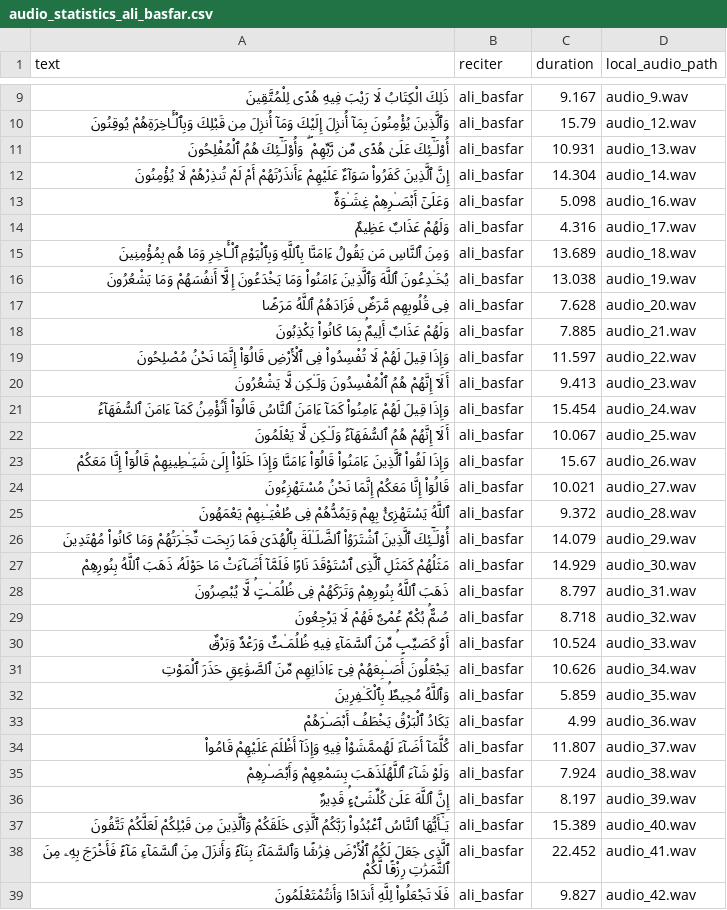
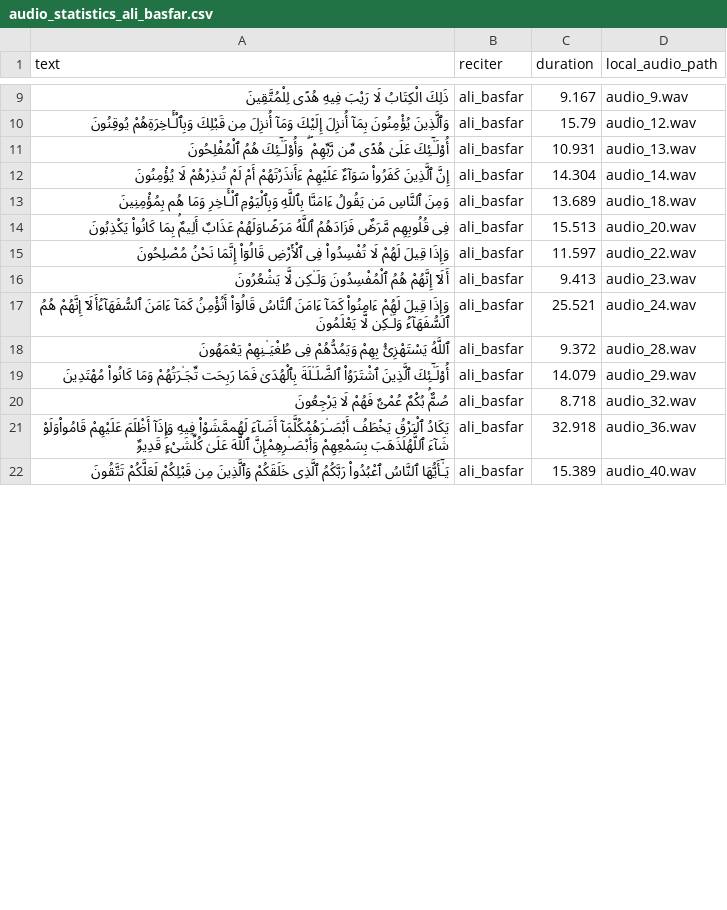
Before and after one commit to aqilwahid/qori-annotation, a CSV file: static/audio/audio_statistics_ali_basfar.csv, drawn as a sheet; only a part is shown, gaps mark what is left out; the diff covers the shown part only.

Commit message:
Update V.7.5

```diff
--- a/static/audio/audio_statistics_ali_basfar.csv
+++ b/static/audio/audio_statistics_ali_basfar.csv
@@ -12,28 +12,11 @@ text,reciter,duration,local_audio_path
 إِنَّ ٱلَّذِينَ كَفَرُوا۟ سَوَآءٌ عَلَيْهِمْ ءَأَنذَرْتَهُمْ أَمْ لَمْ تُنذِرْهُمْ لَا يُؤْمِنُونَ,ali_basfar,14.304,audio_14.wav
-وَعَلَىٰٓ أَبْصَـٰرِهِمْ غِشَـٰوَةٌۭ,ali_basfar,5.098,audio_16.wav
-وَلَهُمْ عَذَابٌ عَظِيمٌۭ,ali_basfar,4.316,audio_17.wav
 وَمِنَ ٱلنَّاسِ مَن يَقُولُ ءَامَنَّا بِٱللَّهِ وَبِٱلْيَوْمِ ٱلْـَٔاخِرِ وَمَا هُم بِمُؤْمِنِينَ,ali_basfar,13.689,audio_18.wav
-يُخَـٰدِعُونَ ٱللَّهَ وَٱلَّذِينَ ءَامَنُوا۟ وَمَا يَخْدَعُونَ إِلَّآ أَنفُسَهُمْ وَمَا يَشْعُرُونَ,ali_basfar,13.038,audio_19.wav
-فِى قُلُوبِهِم مَّرَضٌۭ فَزَادَهُمُ ٱللَّهُ مَرَضًۭا,ali_basfar,7.628,audio_20.wav
-وَلَهُمْ عَذَابٌ أَلِيمٌۢ بِمَا كَانُوا۟ يَكْذِبُونَ,ali_basfar,7.885,audio_21.wav
+فِى قُلُوبِهِم مَّرَضٌۭ فَزَادَهُمُ ٱللَّهُ مَرَضًۭاوَلَهُمْ عَذَابٌ أَلِيمٌۢ بِمَا كَانُوا۟ يَكْذِبُونَ,ali_basfar,15.513,audio_20.wav
 وَإِذَا قِيلَ لَهُمْ لَا تُفْسِدُوا۟ فِى ٱلْأَرْضِ قَالُوٓا۟ إِنَّمَا نَحْنُ مُصْلِحُونَ,ali_basfar,11.597,audio_22.wav
 أَلَآ إِنَّهُمْ هُمُ ٱلْمُفْسِدُونَ وَلَـٰكِن لَّا يَشْعُرُونَ,ali_basfar,9.413,audio_23.wav
-وَإِذَا قِيلَ لَهُمْ ءَامِنُوا۟ كَمَآ ءَامَنَ ٱلنَّاسُ قَالُوٓا۟ أَنُؤْمِنُ كَمَآ ءَامَنَ ٱلسُّفَهَآءُ,ali_basfar,15.454,audio_24.wav
-أَلَآ إِنَّهُمْ هُمُ ٱلسُّفَهَآءُ وَلَـٰكِن لَّا يَعْلَمُونَ,ali_basfar,10.067,audio_25.wav
-وَإِذَا لَقُوا۟ ٱلَّذِينَ ءَامَنُوا۟ قَالُوٓا۟ ءَامَنَّا وَإِذَا خَلَوْا۟ إِلَىٰ شَيَـٰطِينِهِمْ قَالُوٓا۟ إِنَّا مَعَكُمْ,ali_basfar,15.67,audio_26.wav
-قَالُوٓا۟ إِنَّا مَعَكُمْ إِنَّمَا نَحْنُ مُسْتَهْزِءُونَ,ali_basfar,10.021,audio_27.wav
+وَإِذَا قِيلَ لَهُمْ ءَامِنُوا۟ كَمَآ ءَامَنَ ٱلنَّاسُ قَالُوٓا۟ أَنُؤْمِنُ كَمَآ ءَامَنَ ٱلسُّفَهَآءُأَلَآ إِنَّهُمْ هُمُ ٱلسُّفَهَآءُ وَلَـٰكِن لَّا يَعْلَمُونَ,ali_basfar,25.521,audio_24.wav
 ٱللَّهُ يَسْتَهْزِئُ بِهِمْ وَيَمُدُّهُمْ فِى طُغْيَـٰنِهِمْ يَعْمَهُونَ,ali_basfar,9.372,audio_28.wav
 أُو۟لَـٰٓئِكَ ٱلَّذِينَ ٱشْتَرَوُا۟ ٱلضَّلَـٰلَةَ بِٱلْهُدَىٰ فَمَا رَبِحَت تِّجَـٰرَتُهُمْ وَمَا كَانُوا۟ مُهْتَدِينَ,ali_basfar,14.079,audio_29.wav
-مَثَلُهُمْ كَمَثَلِ ٱلَّذِى ٱسْتَوْقَدَ نَارًۭا فَلَمَّآ أَضَآءَتْ مَا حَوْلَهُۥ ذَهَبَ ٱللَّهُ بِنُورِهِمْ,ali_basfar,14.929,audio_30.wav
-ذَهَبَ ٱللَّهُ بِنُورِهِمْ وَتَرَكَهُمْ فِى ظُلُمَـٰتٍۢ لَّا يُبْصِرُونَ,ali_basfar,8.797,audio_31.wav
 صُمٌّۢ بُكْمٌ عُمْىٌۭ فَهُمْ لَا يَرْجِعُونَ,ali_basfar,8.718,audio_32.wav
-أَوْ كَصَيِّبٍۢ مِّنَ ٱلسَّمَآءِ فِيهِ ظُلُمَـٰتٌۭ وَرَعْدٌۭ وَبَرْقٌۭ,ali_basfar,10.524,audio_33.wav
-يَجْعَلُونَ أَصَـٰبِعَهُمْ فِىٓ ءَاذَانِهِم مِّنَ ٱلصَّوَٰعِقِ حَذَرَ ٱلْمَوْتِ,ali_basfar,10.626,audio_34.wav
-وَٱللَّهُ مُحِيطٌۢ بِٱلْكَـٰفِرِينَ,ali_basfar,5.859,audio_35.wav
-يَكَادُ ٱلْبَرْقُ يَخْطَفُ أَبْصَـٰرَهُمْ,ali_basfar,4.99,audio_36.wav
-كُلَّمَآ أَضَآءَ لَهُممَّشَوْا۟ فِيهِ وَإِذَآ أَظْلَمَ عَلَيْهِمْ قَامُوا۟,ali_basfar,11.807,audio_37.wav
-وَلَوْ شَآءَ ٱللَّهُلَذَهَبَ بِسَمْعِهِمْ وَأَبْصَـٰرِهِمْ,ali_basfar,7.924,audio_38.wav
-إِنَّ ٱللَّهَ عَلَىٰ كُلِّشَىْءٍۢ قَدِيرٌۭ,ali_basfar,8.197,audio_39.wav
+يَكَادُ ٱلْبَرْقُ يَخْطَفُ أَبْصَـٰرَهُمْكُلَّمَآ أَضَآءَ لَهُممَّشَوْا۟ فِيهِ وَإِذَآ أَظْلَمَ عَلَيْهِمْ قَامُوا۟وَلَوْ شَآءَ ٱللَّهُلَذَهَبَ بِسَمْعِهِمْ وَأَبْصَـٰرِهِمْإِنَّ ٱللَّهَ عَلَىٰ كُلِّشَىْءٍۢ قَدِيرٌۭ,ali_basfar,32.918,audio_36.wav
 يَـٰٓأَيُّهَا ٱلنَّاسُ ٱعْبُدُوا۟ رَبَّكُمُ ٱلَّذِى خَلَقَكُمْ وَٱلَّذِينَ مِن قَبْلِكُمْ لَعَلَّكُمْ تَتَّقُونَ,ali_basfar,15.389,audio_40.wav
-ٱلَّذِى جَعَلَ لَكُمُ ٱلْأَرْضَ فِرَٰشًۭا وَٱلسَّمَآءَ بِنَآءًۭ وَأَنزَلَ مِنَ ٱلسَّمَآءِ مَآءًۭ فَأَخْرَجَ بِهِۦ مِنَ ٱلثَّمَرَٰتِ رِزْقًۭا لَّكُمْ,ali_basfar,22.452,audio_41.wav
-فَلَا تَجْعَلُوا۟ لِلَّهِ أَندَادًۭا وَأَنتُمْتَعْلَمُونَ,ali_basfar,9.827,audio_42.wav
```
Also changed, not shown: 14 removed rows and 4 edited cells elsewhere in this file.
